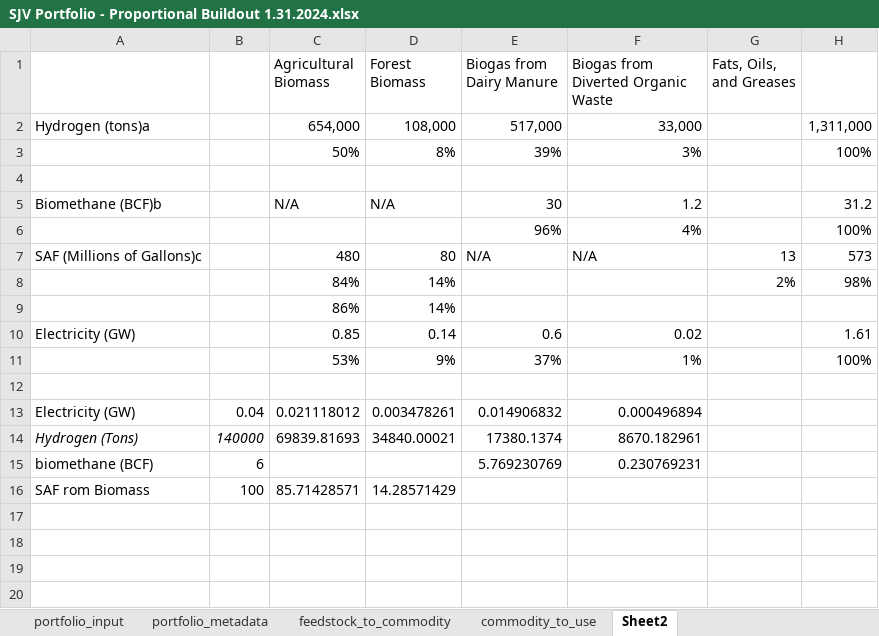
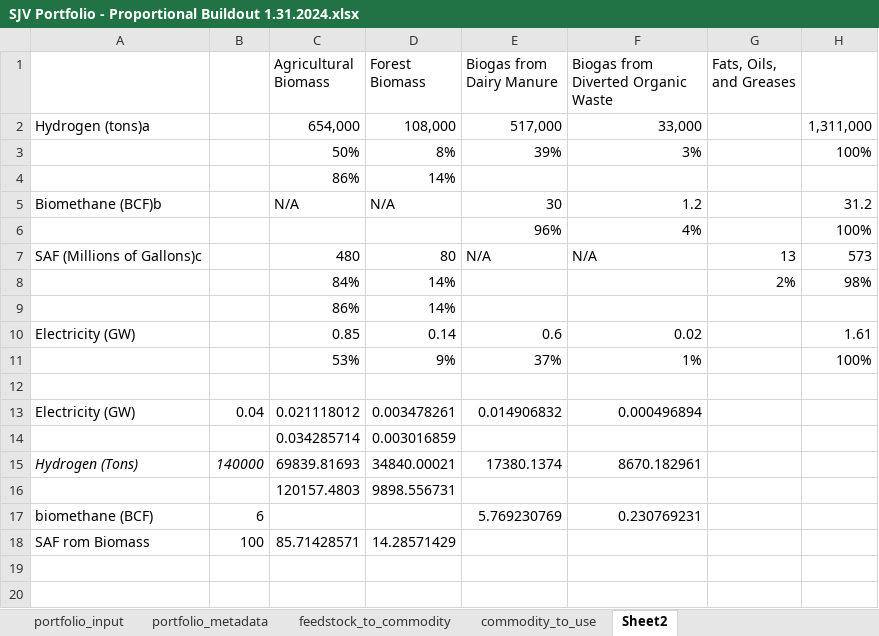
Before and after one commit to jarojasag/SJV, an Excel workbook: data/SJV Portfolio - Proportional Buildout 1.31.2024.xlsx, sheet Sheet2, drawn as a sheet; only a part is shown; the shorter side is filled out with more unchanged rows; values as stored, in another font and other column widths than the file's, no borders; the diff names each change by its address in the sheet, - before the commit and + after, or states it on an @@ line.

```diff
--- a/data/SJV Portfolio - Proportional Buildout 1.31.2024.xlsx (sheet Sheet2)
+++ b/data/SJV Portfolio - Proportional Buildout 1.31.2024.xlsx (sheet Sheet2)
-row 4: (empty)
+row 4:  |  | 86% | 14%
+row 14:  |  | 0.034285714 | 0.003016859
+row 16:  |  | 120157.4803 | 9898.556731
```
Also changed, not shown: sheet feedstock_to_commodity, sheet commodity_to_use, sheet portfolio_input, sheet portfolio_metadata, formulas that keep their value, data/SJV Portfolio - Current Projects 1.29.2024.xlsx, 1 other file.
